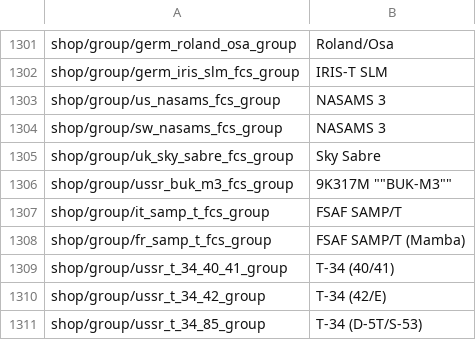
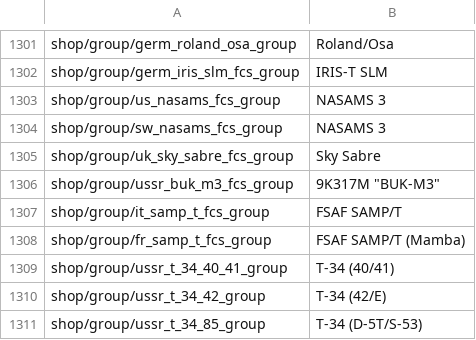
Before and after one commit to R11G/R11G.github.io, a CSV file: arbstats/custom/units.csv, drawn as a sheet; only a part is shown, gaps mark what is left out.

```diff
--- a/arbstats/custom/units.csv
+++ b/arbstats/custom/units.csv
@@ -1305,3 +1305,3 @@ shop/group/sw_nasams_fcs_group;NASAMS 3
 shop/group/uk_sky_sabre_fcs_group;Sky Sabre
-shop/group/ussr_buk_m3_fcs_group;9K317M ""BUK-M3""
+shop/group/ussr_buk_m3_fcs_group;9K317M "BUK-M3"
 shop/group/it_samp_t_fcs_group;FSAF SAMP/T
```
Also changed, not shown: 1 other file.
